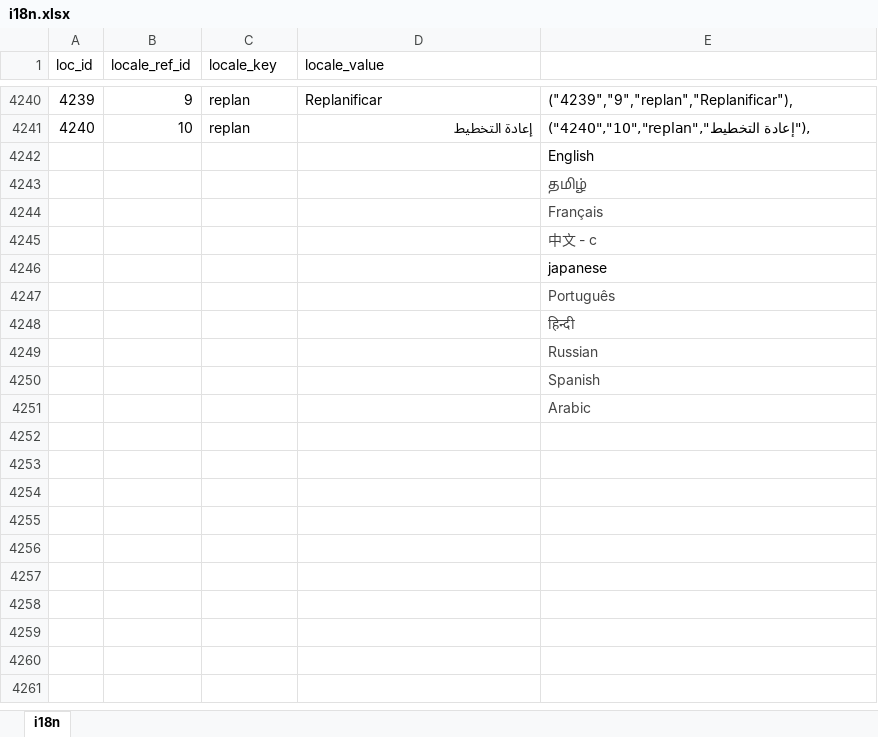
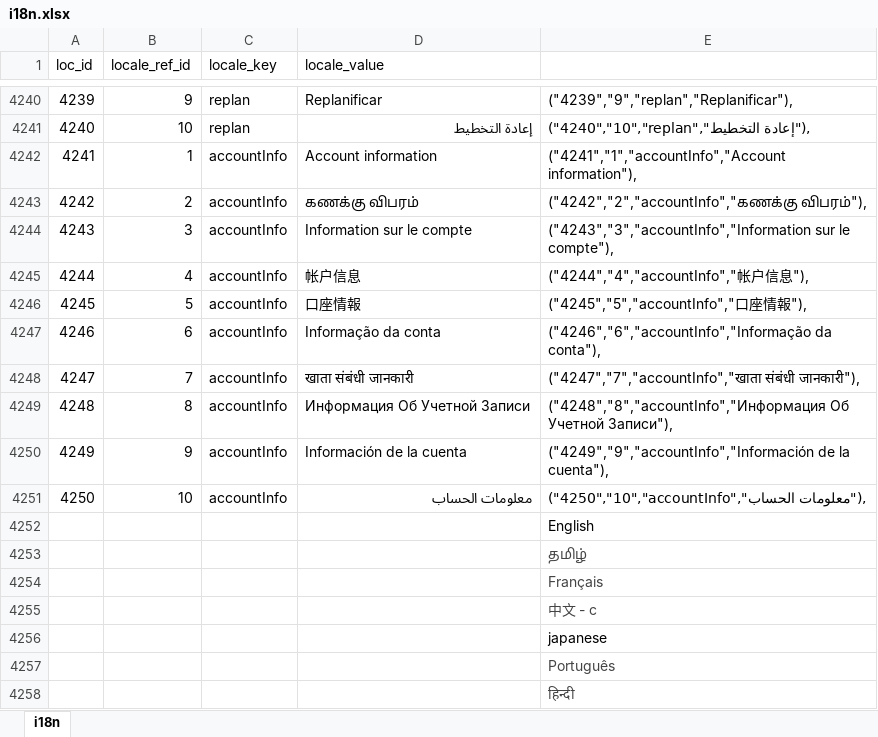
Before and after one commit to bharani-palani/ledgerely, an Excel workbook: i18n.xlsx, sheet i18n, drawn as a sheet; only a part is shown, gaps mark what is left out; the shorter side is filled out with more unchanged rows; values as stored, in another font and other column widths than the file's, no borders; the diff names each change by its address in the sheet, - before the commit and + after, or states it on an @@ line.

```diff
--- a/i18n.xlsx (sheet i18n)
+++ b/i18n.xlsx (sheet i18n)
+row 4242: 4241 | 1 | accountInfo | Account information | ("4241","1","accountInfo","Account information"),
+row 4243: 4242 | 2 | accountInfo | கணக்கு விபரம் | ("4242","2","accountInfo","கணக்கு விபரம்"),
+row 4244: 4243 | 3 | accountInfo | Information sur le compte | ("4243","3","accountInfo","Information sur le compte"),
+row 4245: 4244 | 4 | accountInfo | 帐户信息 | ("4244","4","accountInfo","帐户信息"),
+row 4246: 4245 | 5 | accountInfo | 口座情報 | ("4245","5","accountInfo","口座情報"),
+row 4247: 4246 | 6 | accountInfo | Informação da conta | ("4246","6","accountInfo","Informação da conta"),
+row 4248: 4247 | 7 | accountInfo | खाता संबंधी जानकारी | ("4247","7","accountInfo","खाता संबंधी जानकारी"),
+row 4249: 4248 | 8 | accountInfo | Информация Об Учетной Записи | ("4248","8","accountInfo","Информация Об Учетной Записи"),
+row 4250: 4249 | 9 | accountInfo | Información de la cuenta | ("4249","9","accountInfo","Información de la cuenta"),
+row 4251: 4250 | 10 | accountInfo | معلومات الحساب | ("4250","10","accountInfo","معلومات الحساب"),
```
Also changed, not shown: 23 other files.
